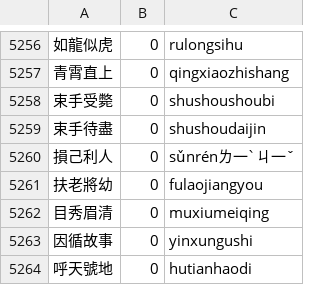
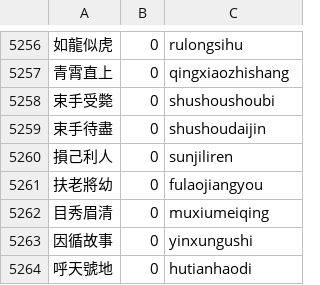
Before and after one commit to ethanliu/OkidoKeyCharsets, a CSV file: lexicon/MoE-idioms.csv, drawn as a sheet; only a part is shown, gaps mark what is left out.

```diff
--- a/lexicon/MoE-idioms.csv
+++ b/lexicon/MoE-idioms.csv
@@ -5259,3 +5259,3 @@
 束手待盡	0	shushoudaijin
-損己利人	0	sǔnrénㄌ一ˋㄐ一ˇ
+損己利人	0	sunjiliren
 扶老將幼	0	fulaojiangyou
```
Also changed, not shown: lexicon/MoE-concised.csv, 5 other files.
